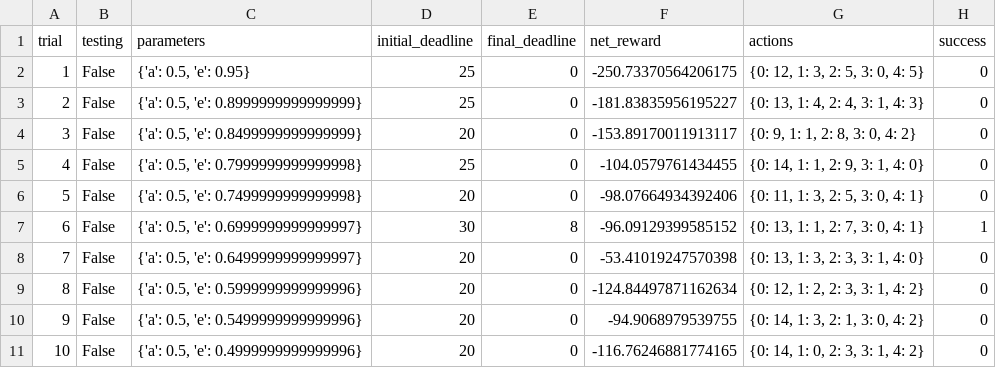
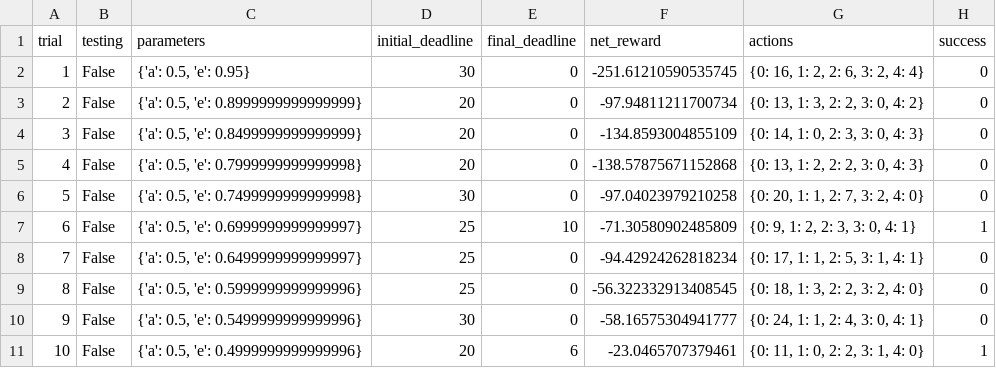
Before and after one commit to rtpaulino/mlnd, a CSV file: smartcab/logs/sim_default-learning.csv, drawn as a sheet; only a part is shown; the diff covers the shown part only.

```diff
--- a/smartcab/logs/sim_default-learning.csv
+++ b/smartcab/logs/sim_default-learning.csv
@@ -1,11 +1,11 @@
 trial,testing,parameters,initial_deadline,final_deadline,net_reward,actions,success
-1,False,"{'a': 0.5, 'e': 0.95}",25,0,-250.73370564206175,"{0: 12, 1: 3, 2: 5, 3: 0, 4: 5}",0
-2,False,"{'a': 0.5, 'e': 0.8999999999999999}",25,0,-181.83835956195227,"{0: 13, 1: 4, 2: 4, 3: 1, 4: 3}",0
-3,False,"{'a': 0.5, 'e': 0.8499999999999999}",20,0,-153.89170011913117,"{0: 9, 1: 1, 2: 8, 3: 0, 4: 2}",0
-4,False,"{'a': 0.5, 'e': 0.7999999999999998}",25,0,-104.0579761434455,"{0: 14, 1: 1, 2: 9, 3: 1, 4: 0}",0
-5,False,"{'a': 0.5, 'e': 0.7499999999999998}",20,0,-98.07664934392406,"{0: 11, 1: 3, 2: 5, 3: 0, 4: 1}",0
-6,False,"{'a': 0.5, 'e': 0.6999999999999997}",30,8,-96.09129399585152,"{0: 13, 1: 1, 2: 7, 3: 0, 4: 1}",1
-7,False,"{'a': 0.5, 'e': 0.6499999999999997}",20,0,-53.41019247570398,"{0: 13, 1: 3, 2: 3, 3: 1, 4: 0}",0
-8,False,"{'a': 0.5, 'e': 0.5999999999999996}",20,0,-124.84497871162634,"{0: 12, 1: 2, 2: 3, 3: 1, 4: 2}",0
-9,False,"{'a': 0.5, 'e': 0.5499999999999996}",20,0,-94.9068979539755,"{0: 14, 1: 3, 2: 1, 3: 0, 4: 2}",0
-10,False,"{'a': 0.5, 'e': 0.4999999999999996}",20,0,-116.76246881774165,"{0: 14, 1: 0, 2: 3, 3: 1, 4: 2}",0
+1,False,"{'a': 0.5, 'e': 0.95}",30,0,-251.61210590535745,"{0: 16, 1: 2, 2: 6, 3: 2, 4: 4}",0
+2,False,"{'a': 0.5, 'e': 0.8999999999999999}",20,0,-97.94811211700734,"{0: 13, 1: 3, 2: 2, 3: 0, 4: 2}",0
+3,False,"{'a': 0.5, 'e': 0.8499999999999999}",20,0,-134.8593004855109,"{0: 14, 1: 0, 2: 3, 3: 0, 4: 3}",0
+4,False,"{'a': 0.5, 'e': 0.7999999999999998}",20,0,-138.57875671152868,"{0: 13, 1: 2, 2: 2, 3: 0, 4: 3}",0
+5,False,"{'a': 0.5, 'e': 0.7499999999999998}",30,0,-97.04023979210258,"{0: 20, 1: 1, 2: 7, 3: 2, 4: 0}",0
+6,False,"{'a': 0.5, 'e': 0.6999999999999997}",25,10,-71.30580902485809,"{0: 9, 1: 2, 2: 3, 3: 0, 4: 1}",1
+7,False,"{'a': 0.5, 'e': 0.6499999999999997}",25,0,-94.42924262818234,"{0: 17, 1: 1, 2: 5, 3: 1, 4: 1}",0
+8,False,"{'a': 0.5, 'e': 0.5999999999999996}",25,0,-56.322332913408545,"{0: 18, 1: 3, 2: 2, 3: 2, 4: 0}",0
+9,False,"{'a': 0.5, 'e': 0.5499999999999996}",30,0,-58.16575304941777,"{0: 24, 1: 1, 2: 4, 3: 0, 4: 1}",0
+10,False,"{'a': 0.5, 'e': 0.4999999999999996}",20,6,-23.0465707379461,"{0: 11, 1: 0, 2: 2, 3: 1, 4: 0}",1
```
Also changed, not shown: 85 edited cells elsewhere in this file, smartcab/logs/sim_improved-learning.csv, smartcab/logs/sim_no-learning.csv, 5 other files.
